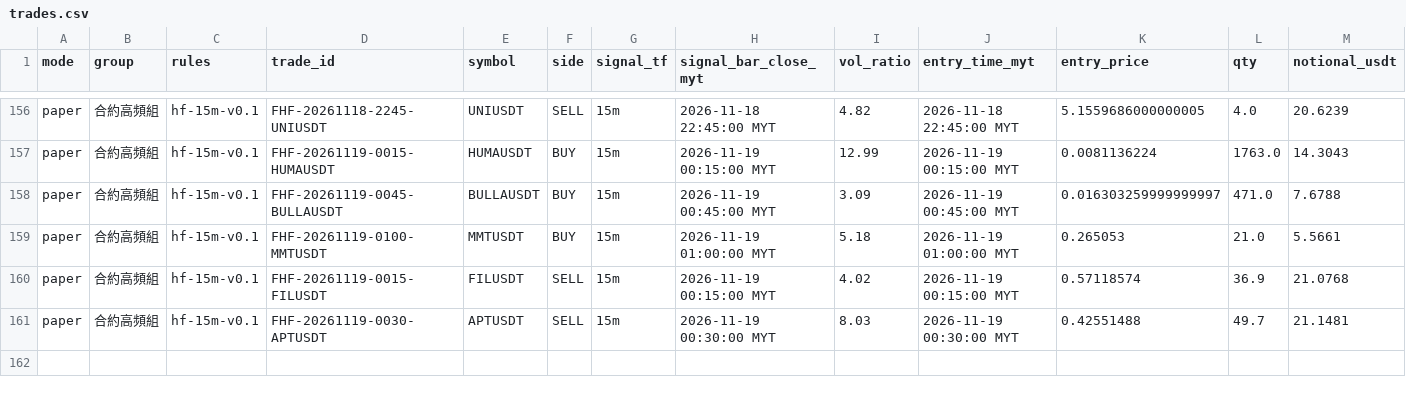
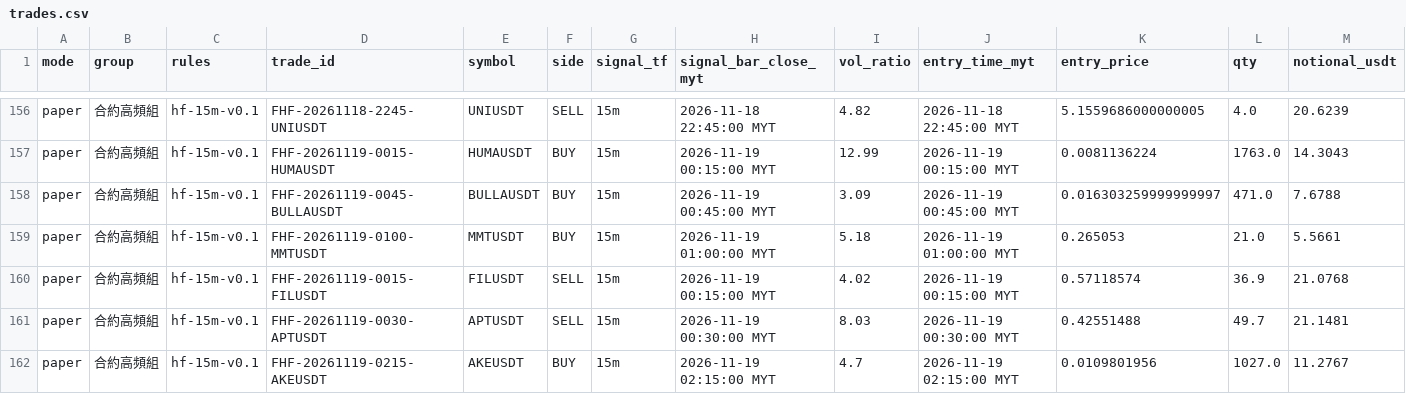
Before and after one commit to allenzeng060-lgtm/trade-dashboard, a CSV file: data/ledgers/trading-journal/futures_hf15m/trades.csv, drawn as a sheet; only a part is shown, gaps mark what is left out; rows hold the shown columns only; the diff names each change by its address in the sheet, - before the commit and + after, or states it on an @@ line.

```diff
--- a/data/ledgers/trading-journal/futures_hf15m/trades.csv
+++ b/data/ledgers/trading-journal/futures_hf15m/trades.csv
+row 162: paper | 合約高頻組 | hf-15m-v0.1 | FHF-20261119-0215-AKEUSDT | AKEUSDT | BUY | 15m | 2026-11-19 02:15:00 MYT | 4.7 | 2026-11-19 02:15:00 MYT | 0.0109801956 | 1027.0 | 11.2767
```
Also changed, not shown: data/ledgers/trading-journal/futures_hf15m/equity.csv, 18 other files.
